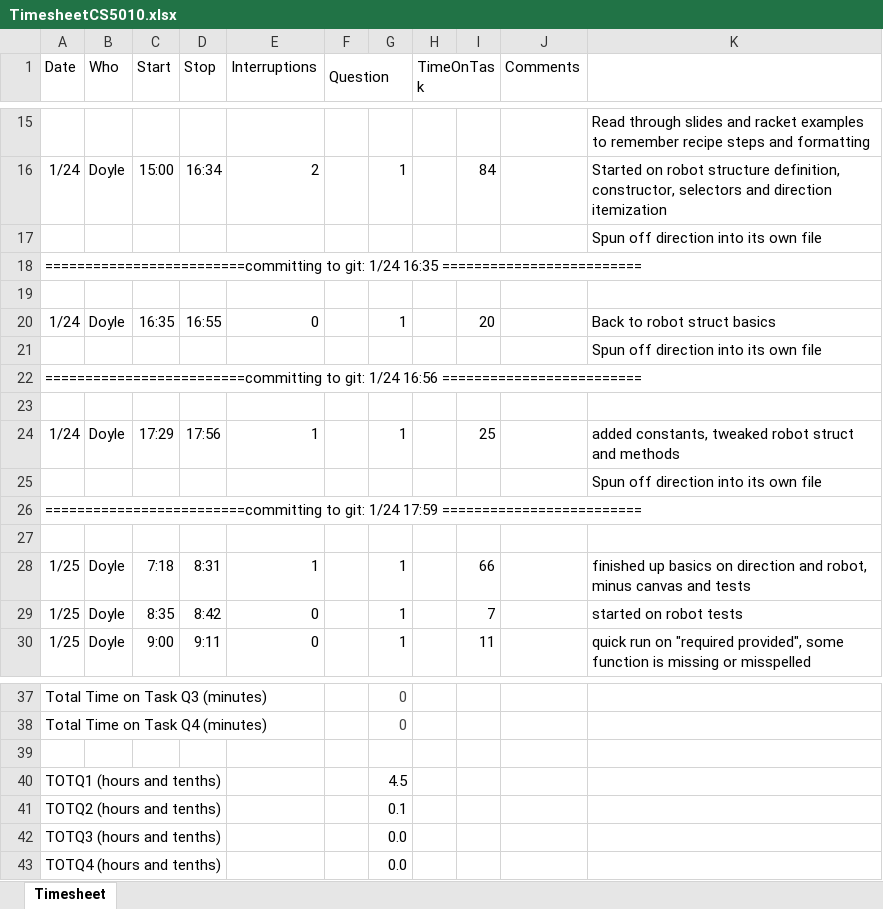
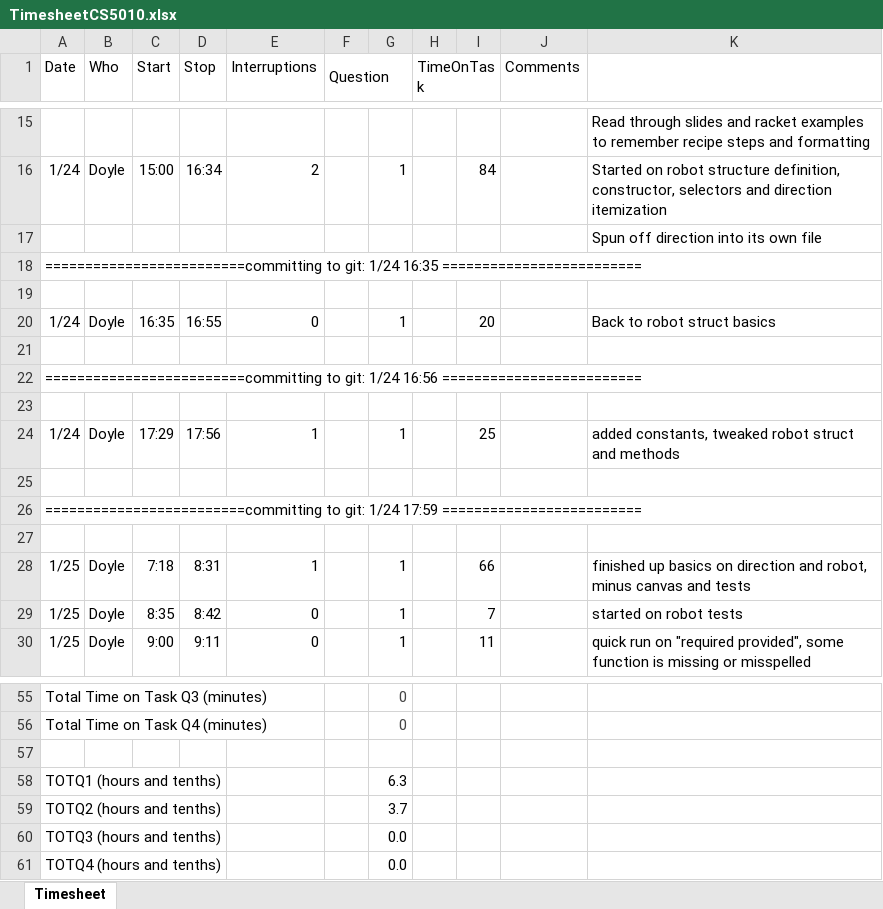
Before and after one commit to DRavnaas/CS5010_NotesEtc, an Excel workbook: TimesheetCS5010.xlsx, sheet Timesheet, drawn as a sheet; only a part is shown, gaps mark what is left out; values as stored, in another font and other column widths than the file's, no borders; addresses are those after the commit; the diff covers the shown part only; the diff names each change by its address in the sheet, - before the commit and + after, or states it on an @@ line.

```diff
--- a/TimesheetCS5010.xlsx (sheet Timesheet)
+++ b/TimesheetCS5010.xlsx (sheet Timesheet)
-K21: Spun off direction into its own file
+K21: (empty)
-K25: Spun off direction into its own file
+K25: (empty)
-G58: 4.5
+G58: 6.3
-G59: 0.1
+G59: 3.7
```
Also changed, not shown: 18 added rows and 3 edited cells elsewhere in this sheet, formulas that keep their value.
